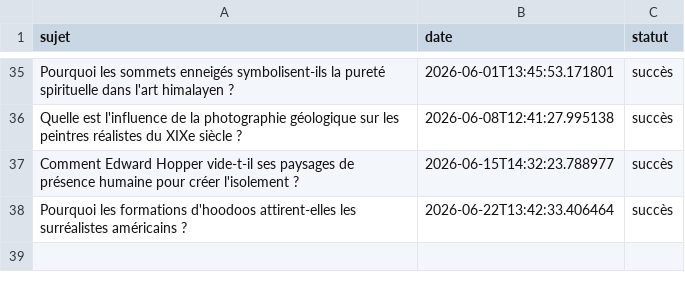
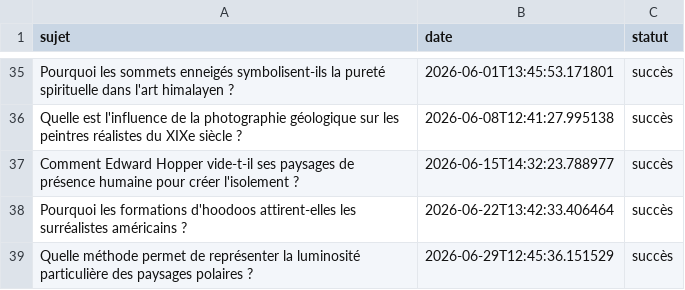
Before and after one commit to Metalosmose21/Nature-5, a CSV file: sujets_traites.csv, drawn as a sheet; only a part is shown, gaps mark what is left out; the diff names each change by its address in the sheet, - before the commit and + after, or states it on an @@ line.

```diff
--- a/sujets_traites.csv
+++ b/sujets_traites.csv
+row 39: Quelle méthode permet de représenter la luminosité particulière des paysages polaires ? | 2026-06-29T12:45:36.151529 | succès
```
Also changed, not shown: sujets.csv.
